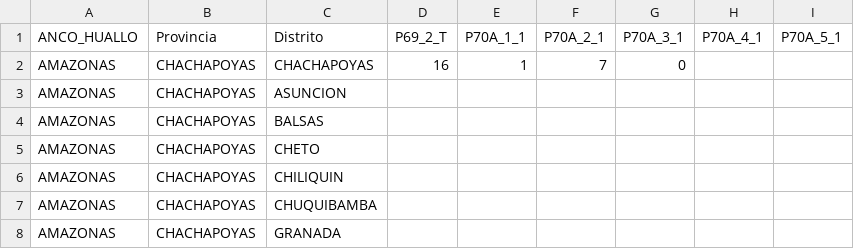
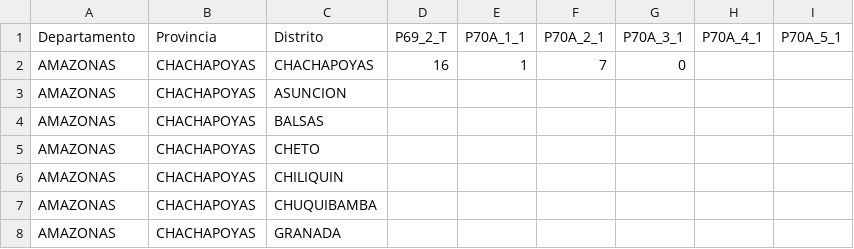
Before and after one commit to krlos20203563/Extortion_Peru, a CSV file: data/RENAMU/renamu2019/renamu2019.csv, drawn as a sheet; only a part is shown.

Commit message:
#mepasedewbon

```diff
--- a/data/RENAMU/renamu2019/renamu2019.csv
+++ b/data/RENAMU/renamu2019/renamu2019.csv
@@ -1,2 +1,2 @@
-ANCO_HUALLO;Provincia;Distrito;P69_2_T;P70A_1_1;P70A_2_1;P70A_3_1;P70A_4_1;P70A_5_1
+Departamento;Provincia;Distrito;P69_2_T;P70A_1_1;P70A_2_1;P70A_3_1;P70A_4_1;P70A_5_1
 AMAZONAS;CHACHAPOYAS;CHACHAPOYAS;16;1;7;0; ;
```
